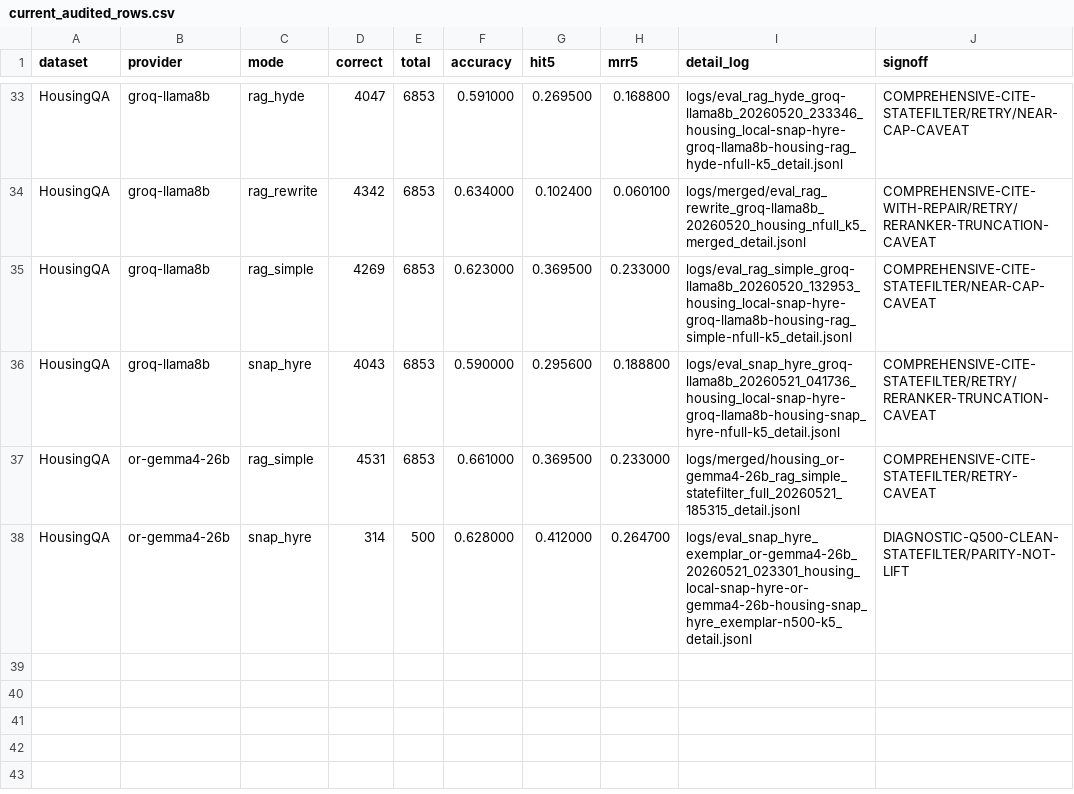
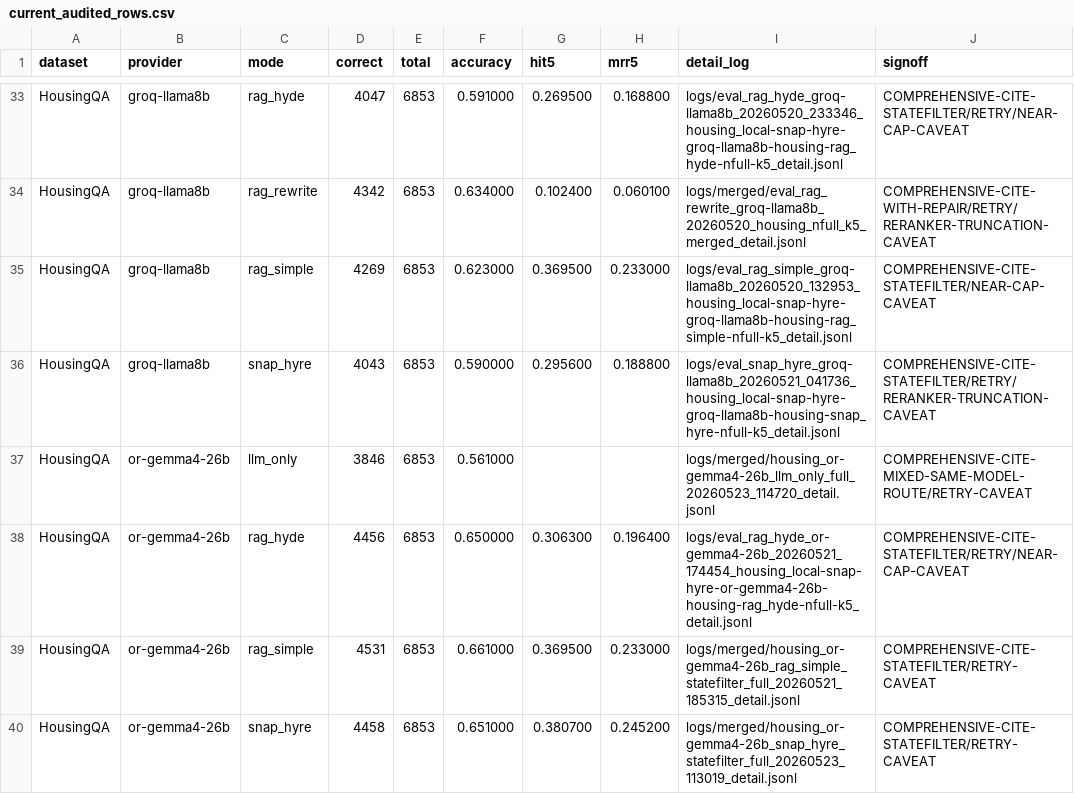
Before and after one commit to 1hamzaiqbal/LegalRagAgent, a CSV file: paper/snap_hyre_2025_05_18/current_audited_rows.csv, drawn as a sheet; only a part is shown, gaps mark what is left out.

```diff
--- a/paper/snap_hyre_2025_05_18/current_audited_rows.csv
+++ b/paper/snap_hyre_2025_05_18/current_audited_rows.csv
@@ -36,3 +36,5 @@ HousingQA,groq-llama8b,rag_simple,4269,6853,0.623000,0.369500,0.233000,logs/eval
 HousingQA,groq-llama8b,snap_hyre,4043,6853,0.590000,0.295600,0.188800,logs/eval_snap_hyre_groq-llama8b_20260521_041736_housing_local-snap-hyre-groq-llama8b-housing-snap_hyre-nfull-k5_detail.jsonl,COMPREHENSIVE-CITE-STATEFILTER/RETRY/RERANKER-TRUNCATION-CAVEAT
+HousingQA,or-gemma4-26b,llm_only,3846,6853,0.561000,,,logs/merged/housing_or-gemma4-26b_llm_only_full_20260523_114720_detail.jsonl,COMPREHENSIVE-CITE-MIXED-SAME-MODEL-ROUTE/RETRY-CAVEAT
+HousingQA,or-gemma4-26b,rag_hyde,4456,6853,0.650000,0.306300,0.196400,logs/eval_rag_hyde_or-gemma4-26b_20260521_174454_housing_local-snap-hyre-or-gemma4-26b-housing-rag_hyde-nfull-k5_detail.jsonl,COMPREHENSIVE-CITE-STATEFILTER/RETRY/NEAR-CAP-CAVEAT
 HousingQA,or-gemma4-26b,rag_simple,4531,6853,0.661000,0.369500,0.233000,logs/merged/housing_or-gemma4-26b_rag_simple_statefilter_full_20260521_185315_detail.jsonl,COMPREHENSIVE-CITE-STATEFILTER/RETRY-CAVEAT
-HousingQA,or-gemma4-26b,snap_hyre,314,500,0.628000,0.412000,0.264700,logs/eval_snap_hyre_exemplar_or-gemma4-26b_20260521_023301_housing_local-snap-hyre-or-gemma4-26b-housing-snap_hyre_exemplar-n500-k5_detail.jsonl,DIAGNOSTIC-Q500-CLEAN-STATEFILTER/PARITY-NOT-LIFT
+HousingQA,or-gemma4-26b,snap_hyre,4458,6853,0.651000,0.380700,0.245200,logs/merged/housing_or-gemma4-26b_snap_hyre_statefilter_full_20260523_113019_detail.jsonl,COMPREHENSIVE-CITE-STATEFILTER/RETRY-CAVEAT
```
Also changed, not shown: paper/after_report/repro_bundle/answer_log_summaries.csv, paper/after_report/repro_bundle/source_file_manifest.csv, 33 other files.
